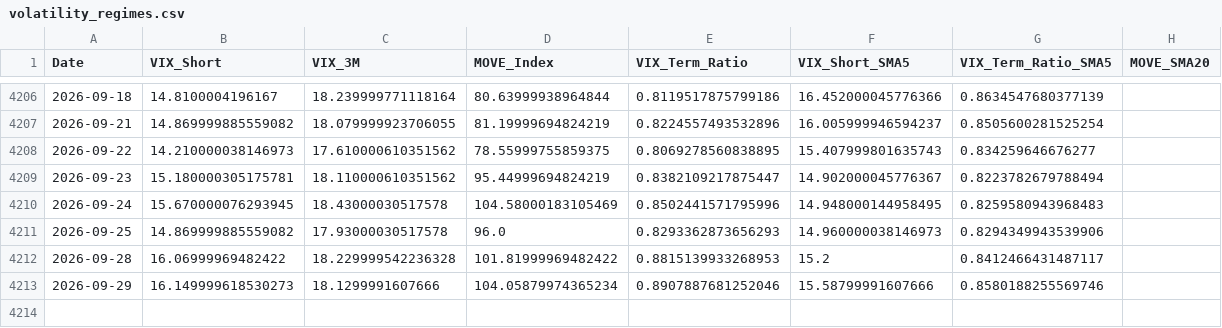
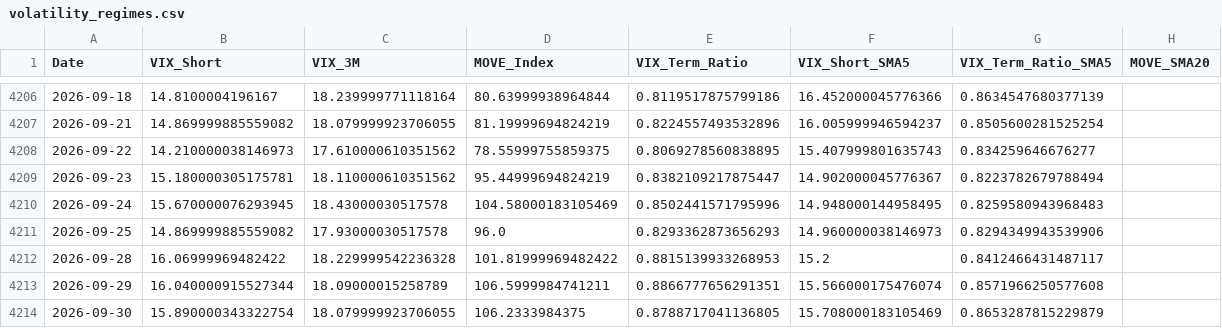
Before and after one commit to maxesser1776/mcf-dashboard, a CSV file: data/processed/volatility_regimes.csv, drawn as a sheet; only a part is shown, gaps mark what is left out.

```diff
--- a/data/processed/volatility_regimes.csv
+++ b/data/processed/volatility_regimes.csv
@@ -4212,2 +4212,3 @@ Date,VIX_Short,VIX_3M,MOVE_Index,VIX_Term_Ratio,VIX_Short_SMA5,VIX_Term_Ratio_SM
 2026-09-28,16.06999969482422,18.229999542236328,101.81999969482422,0.8815139933268953,15.2,0.8412466431487117,
-2026-09-29,16.149999618530273,18.1299991607666,104.05879974365234,0.8907887681252046,15.58799991607666,0.8580188255569746,
+2026-09-29,16.040000915527344,18.09000015258789,106.5999984741211,0.8866777656291351,15.566000175476074,0.8571966250577608,
+2026-09-30,15.890000343322754,18.079999923706055,106.2333984375,0.8788717041136805,15.708000183105469,0.8653287815229879,
```
Also changed, not shown: data/processed/fed_liquidity.csv, data/processed/funding_stress.csv, 5 other files.
